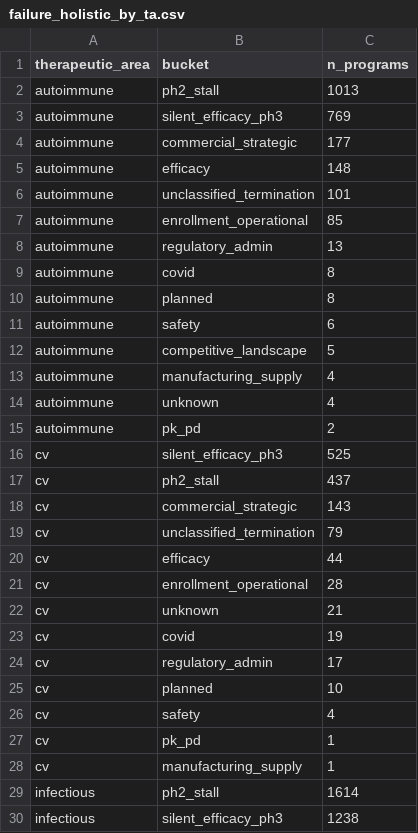
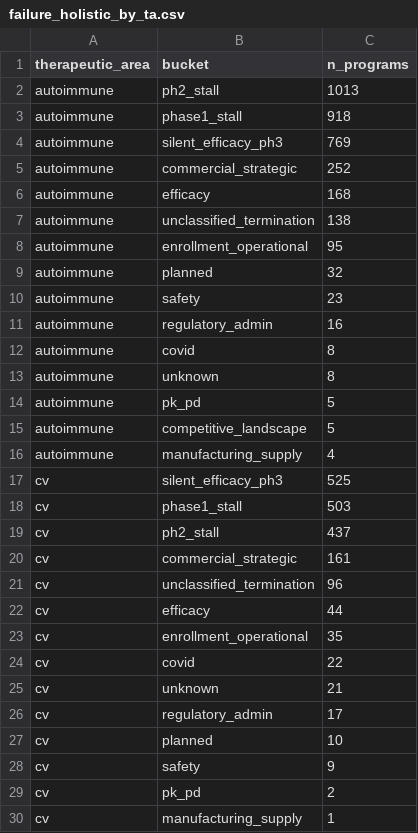
Before and after one commit to dryingpaint/predictive-validity, a CSV file: data/failure_holistic_by_ta.csv, drawn as a sheet; only a part is shown; the shorter side is filled out with more unchanged rows; the diff covers the shown part only.

```diff
--- a/data/failure_holistic_by_ta.csv
+++ b/data/failure_holistic_by_ta.csv
@@ -2,27 +2,29 @@ therapeutic_area,bucket,n_programs
 autoimmune,ph2_stall,1013
+autoimmune,phase1_stall,918
 autoimmune,silent_efficacy_ph3,769
-autoimmune,commercial_strategic,177
-autoimmune,efficacy,148
-autoimmune,unclassified_termination,101
-autoimmune,enrollment_operational,85
-autoimmune,regulatory_admin,13
+autoimmune,commercial_strategic,252
+autoimmune,efficacy,168
+autoimmune,unclassified_termination,138
+autoimmune,enrollment_operational,95
+autoimmune,planned,32
+autoimmune,safety,23
+autoimmune,regulatory_admin,16
 autoimmune,covid,8
-autoimmune,planned,8
-autoimmune,safety,6
+autoimmune,unknown,8
+autoimmune,pk_pd,5
 autoimmune,competitive_landscape,5
 autoimmune,manufacturing_supply,4
-autoimmune,unknown,4
-autoimmune,pk_pd,2
 cv,silent_efficacy_ph3,525
+cv,phase1_stall,503
 cv,ph2_stall,437
-cv,commercial_strategic,143
-cv,unclassified_termination,79
+cv,commercial_strategic,161
+cv,unclassified_termination,96
 cv,efficacy,44
-cv,enrollment_operational,28
+cv,enrollment_operational,35
+cv,covid,22
 cv,unknown,21
-cv,covid,19
 cv,regulatory_admin,17
 cv,planned,10
-cv,safety,4
-cv,pk_pd,1
+cv,safety,9
+cv,pk_pd,2
 cv,manufacturing_supply,1
```
Also changed, not shown: 15 added rows, 4 removed rows and 50 edited cells elsewhere in this file, data/failure_holistic.csv, data/failure_holistic_by_modality.csv, 16 other files.
